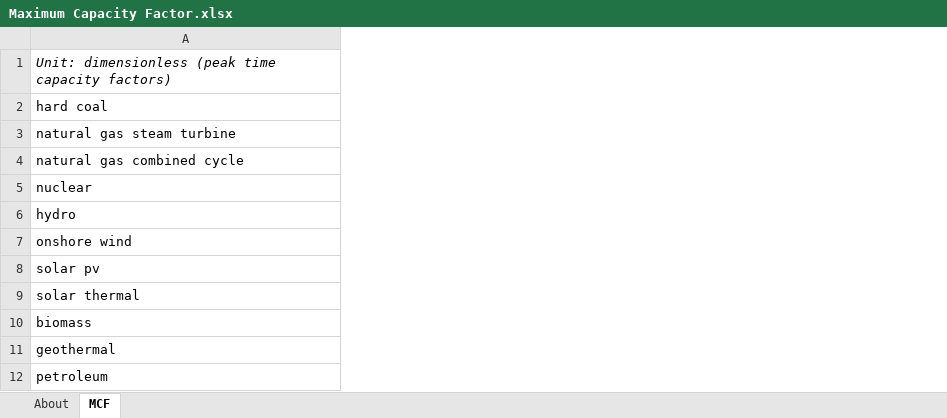
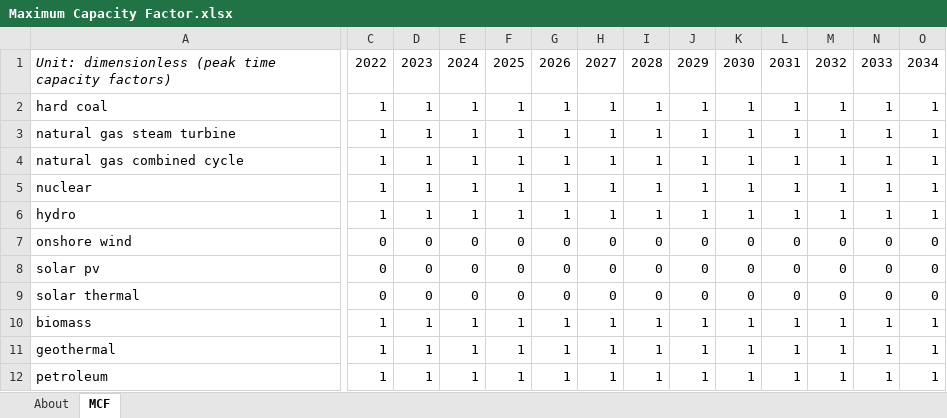
Before and after one commit to EnergyInnovation/eps-minnesota, an Excel workbook: InputData/elec/MCF/Maximum Capacity Factor.xlsx, sheet MCF, drawn as a sheet; only a part is shown, gaps mark what is left out; values as stored, in another font and other column widths than the file's, no borders; the diff covers the shown part only; the diff names each change by its address in the sheet, - before the commit and + after, or states it on an @@ line.

```diff
--- a/InputData/elec/MCF/Maximum Capacity Factor.xlsx (sheet MCF)
+++ b/InputData/elec/MCF/Maximum Capacity Factor.xlsx (sheet MCF)
+column C, rows 1-12: 2022 | 1 | 1 | 1 | 1 | 1 | 0 | 0 | 0 | 1 | 1 | 1
+column D, rows 1-12: 2023 | 1 | 1 | 1 | 1 | 1 | 0 | 0 | 0 | 1 | 1 | 1
+column E, rows 1-12: 2024 | 1 | 1 | 1 | 1 | 1 | 0 | 0 | 0 | 1 | 1 | 1
+column F, rows 1-12: 2025 | 1 | 1 | 1 | 1 | 1 | 0 | 0 | 0 | 1 | 1 | 1
+column G, rows 1-12: 2026 | 1 | 1 | 1 | 1 | 1 | 0 | 0 | 0 | 1 | 1 | 1
+column H, rows 1-12: 2027 | 1 | 1 | 1 | 1 | 1 | 0 | 0 | 0 | 1 | 1 | 1
+column I, rows 1-12: 2028 | 1 | 1 | 1 | 1 | 1 | 0 | 0 | 0 | 1 | 1 | 1
+column J, rows 1-12: 2029 | 1 | 1 | 1 | 1 | 1 | 0 | 0 | 0 | 1 | 1 | 1
+column K, rows 1-12: 2030 | 1 | 1 | 1 | 1 | 1 | 0 | 0 | 0 | 1 | 1 | 1
+column L, rows 1-12: 2031 | 1 | 1 | 1 | 1 | 1 | 0 | 0 | 0 | 1 | 1 | 1
+column M, rows 1-12: 2032 | 1 | 1 | 1 | 1 | 1 | 0 | 0 | 0 | 1 | 1 | 1
+column N, rows 1-12: 2033 | 1 | 1 | 1 | 1 | 1 | 0 | 0 | 0 | 1 | 1 | 1
+column O, rows 1-12: 2034 | 1 | 1 | 1 | 1 | 1 | 0 | 0 | 0 | 1 | 1 | 1
```
Also changed, not shown: 16 added columns and 1 edited cell elsewhere in this sheet, sheet About, InputData/ctrl-settings/BESHFoFRV/Boolean Elec Suppliers Have Foresight of Future RPS Values.xlsx, InputData/elec/DPbES/Dispatch Priority by Elec Source.xlsx, 51 other files.
